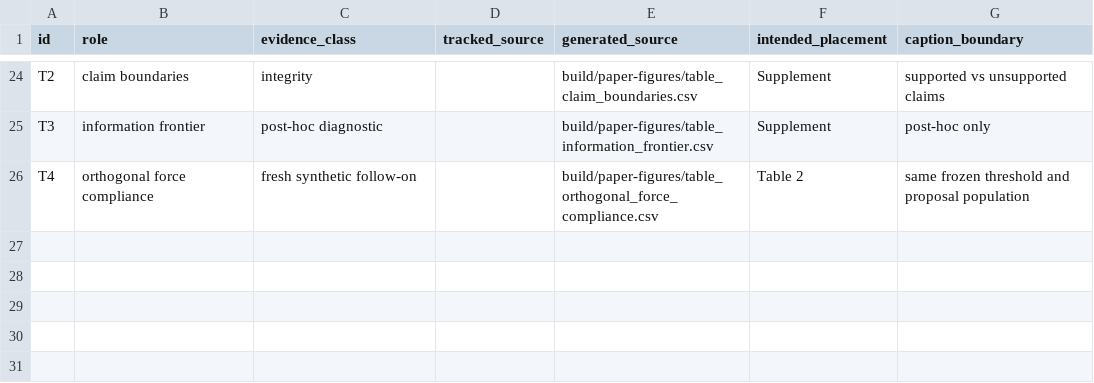
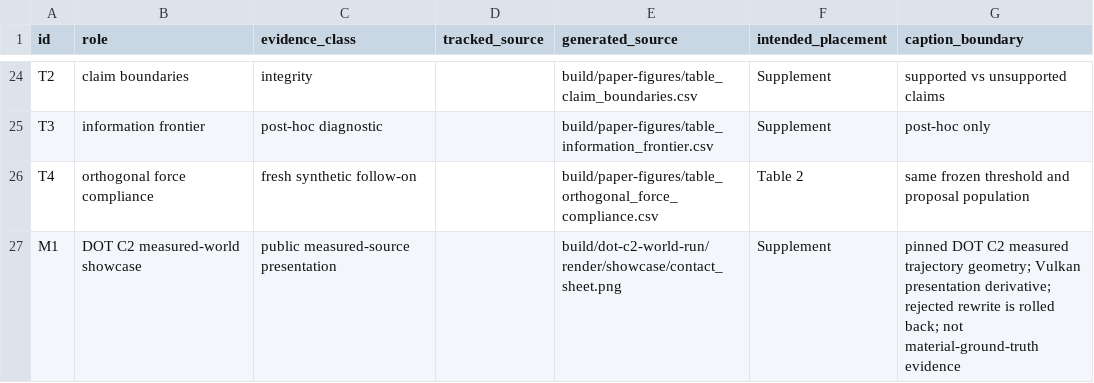
Before and after one commit to swayam8624/Vulkax, a CSV file: research/paper_data/MANUSCRIPT_ASSET_INDEX.csv, drawn as a sheet; only a part is shown, gaps mark what is left out; the diff names each change by its address in the sheet, - before the commit and + after, or states it on an @@ line.

Commit message:
paper: harden measured benchmark and graphics evidence

```diff
--- a/research/paper_data/MANUSCRIPT_ASSET_INDEX.csv
+++ b/research/paper_data/MANUSCRIPT_ASSET_INDEX.csv
+row 27: M1 | DOT C2 measured-world showcase | public measured-source presentation |  | build/dot-c2-world-run/render/showcase/contact_sheet.png | Supplement | pinned DOT C2 measured trajectory geometry; Vulkan presentation derivative; rejected rewrite is rolled back; not material-ground-truth evidence
```
Also changed, not shown: 8 other files.
